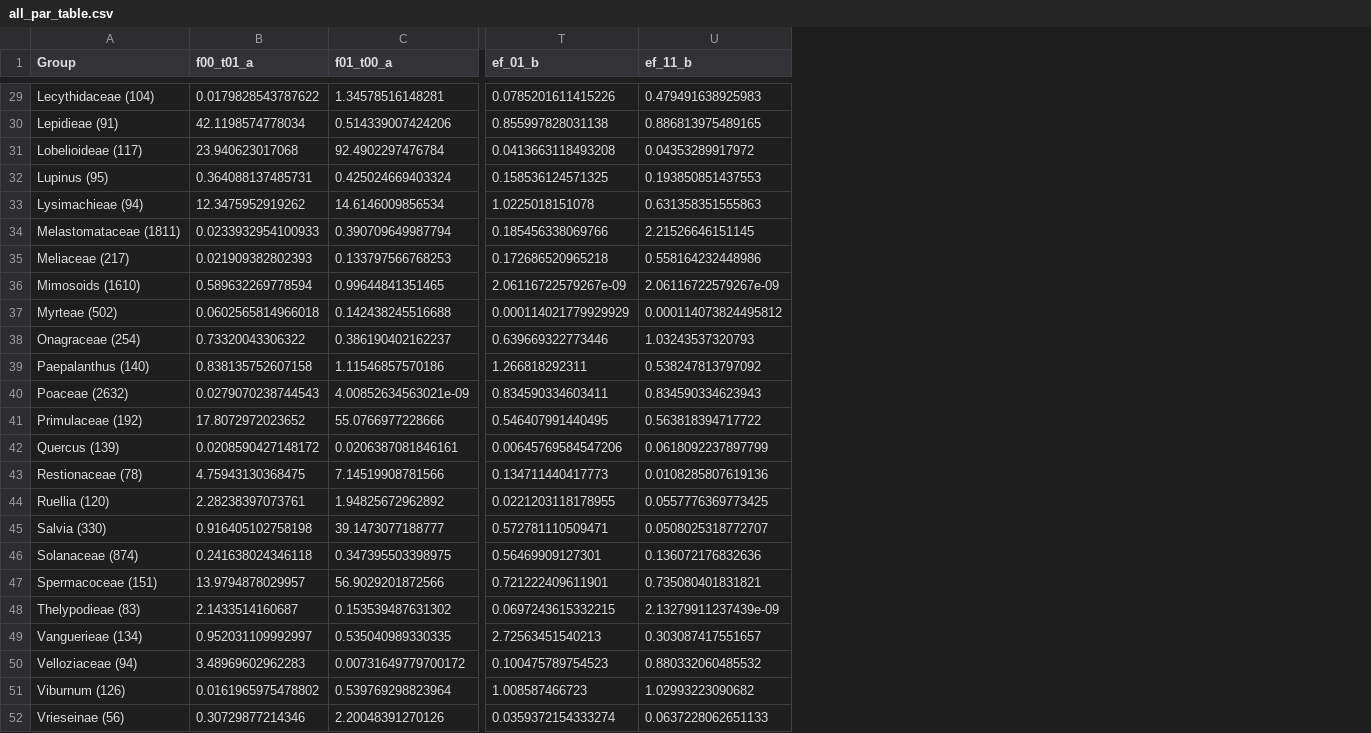
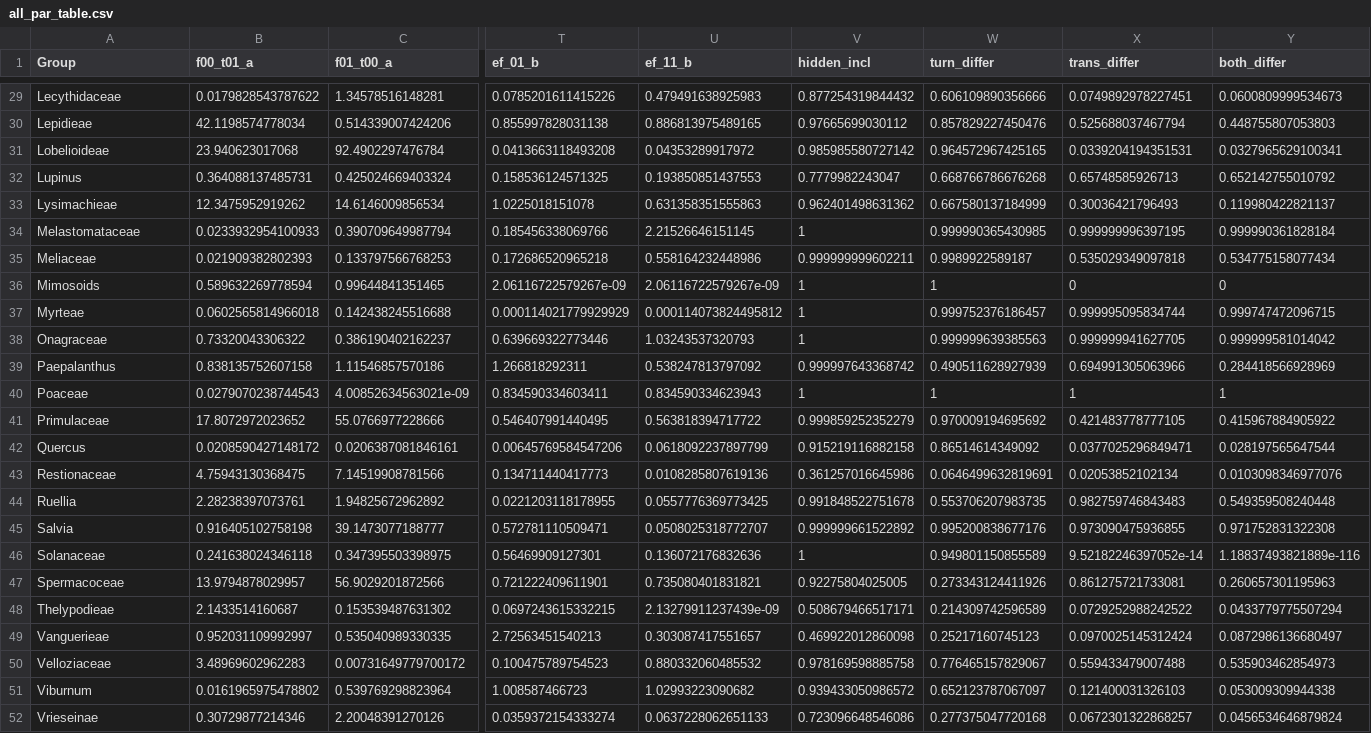
Before and after one commit to tncvasconcelos/biome_shifts, a CSV file: all_par_table.csv, drawn as a sheet; only a part is shown, gaps mark what is left out; the diff covers the shown part only; the diff names each change by its address in the sheet, - before the commit and + after, or states it on an @@ line.

```diff
--- a/all_par_table.csv
+++ b/all_par_table.csv
+column V (hidden_incl), rows 29-52: 0.877254319844432 | 0.97665699030112 | 0.985985580727142 | 0.7779982243047 | 0.962401498631362 | 1 | 0.999999999602211 | 1 | 1 | 1 | 0.999997643368742 | 1 | 0.999859252352279 | 0.915219116882158 | 0.361257016645986 | 0.991848522751678 | 0.999999661522892 | 1 | 0.92275804025005 | 0.508679466517171 | 0.469922012860098 | 0.978169598885758 | 0.939433050986572 | 0.723096648546086
+column W (turn_differ), rows 29-52: 0.606109890356666 | 0.857829227450476 | 0.964572967425165 | 0.668766786676268 | 0.667580137184999 | 0.999990365430985 | 0.9989922589187 | 1 | 0.999752376186457 | 0.999999639385563 | 0.490511628927939 | 1 | 0.970009194695692 | 0.86514614349092 | 0.0646499632819691 | 0.553706207983735 | 0.995200838677176 | 0.949801150855589 | 0.273343124411926 | 0.214309742596589 | 0.25217160745123 | 0.776465157829067 | 0.652123787067097 | 0.277375047720168
+column X (trans_differ), rows 29-52: 0.0749892978227451 | 0.525688037467794 | 0.0339204194351531 | 0.65748585926713 | 0.30036421796493 | 0.999999996397195 | 0.535029349097818 | 0 | 0.999995095834744 | 0.999999941627705 | 0.694991305063966 | 1 | 0.421483778777105 | 0.0377025296849471 | 0.02053852102134 | 0.982759746843483 | 0.973090475936855 | 9.52182246397052e-14 | 0.861275721733081 | 0.0729252988242522 | 0.0970025145312424 | 0.559433479007488 | 0.121400031326103 | 0.0672301322868257
+column Y (both_differ), rows 29-52: 0.0600809999534673 | 0.448755807053803 | 0.0327965629100341 | 0.652142755010792 | 0.119980422821137 | 0.999990361828184 | 0.534775158077434 | 0 | 0.999747472096715 | 0.999999581014042 | 0.284418566928969 | 1 | 0.415967884905922 | 0.028197565647544 | 0.0103098346977076 | 0.549359508240448 | 0.971752831322308 | 1.18837493821889e-116 | 0.260657301195963 | 0.0433779775507294 | 0.0872986136680497 | 0.535903462854973 | 0.053009309944338 | 0.0456534646879824
-A29 (Group): Lecythidaceae (104)
+A29 (Group): Lecythidaceae
-A30 (Group): Lepidieae (91)
+A30 (Group): Lepidieae
-A31 (Group): Lobelioideae (117)
+A31 (Group): Lobelioideae
-A32 (Group): Lupinus (95)
+A32 (Group): Lupinus
-A33 (Group): Lysimachieae (94)
+A33 (Group): Lysimachieae
-A34 (Group): Melastomataceae (1811)
+A34 (Group): Melastomataceae
-A35 (Group): Meliaceae (217)
+A35 (Group): Meliaceae
-A36 (Group): Mimosoids (1610)
+A36 (Group): Mimosoids
-A37 (Group): Myrteae (502)
+A37 (Group): Myrteae
-A38 (Group): Onagraceae (254)
+A38 (Group): Onagraceae
-A39 (Group): Paepalanthus (140)
+A39 (Group): Paepalanthus
-A40 (Group): Poaceae (2632)
+A40 (Group): Poaceae
-A41 (Group): Primulaceae (192)
+A41 (Group): Primulaceae
-A42 (Group): Quercus (139)
+A42 (Group): Quercus
-A43 (Group): Restionaceae (78)
+A43 (Group): Restionaceae
-A44 (Group): Ruellia (120)
+A44 (Group): Ruellia
-A45 (Group): Salvia (330)
+A45 (Group): Salvia
-A46 (Group): Solanaceae (874)
+A46 (Group): Solanaceae
-A47 (Group): Spermacoceae (151)
+A47 (Group): Spermacoceae
-A48 (Group): Thelypodieae (83)
+A48 (Group): Thelypodieae
-A49 (Group): Vanguerieae (134)
+A49 (Group): Vanguerieae
-A50 (Group): Velloziaceae (94)
+A50 (Group): Velloziaceae
-A51 (Group): Viburnum (126)
+A51 (Group): Viburnum
-A52 (Group): Vrieseinae (56)
+A52 (Group): Vrieseinae
```
Also changed, not shown: 27 edited cells elsewhere in this file, 4 other files.
